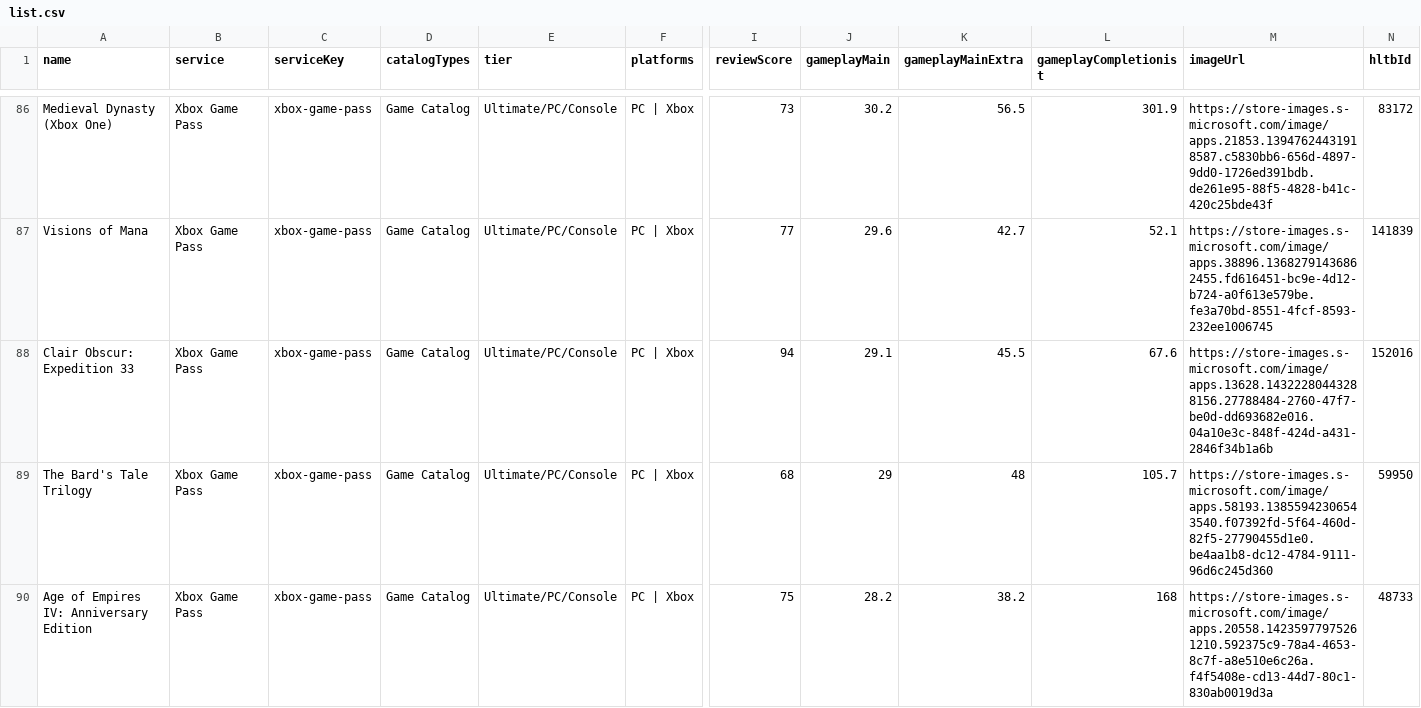
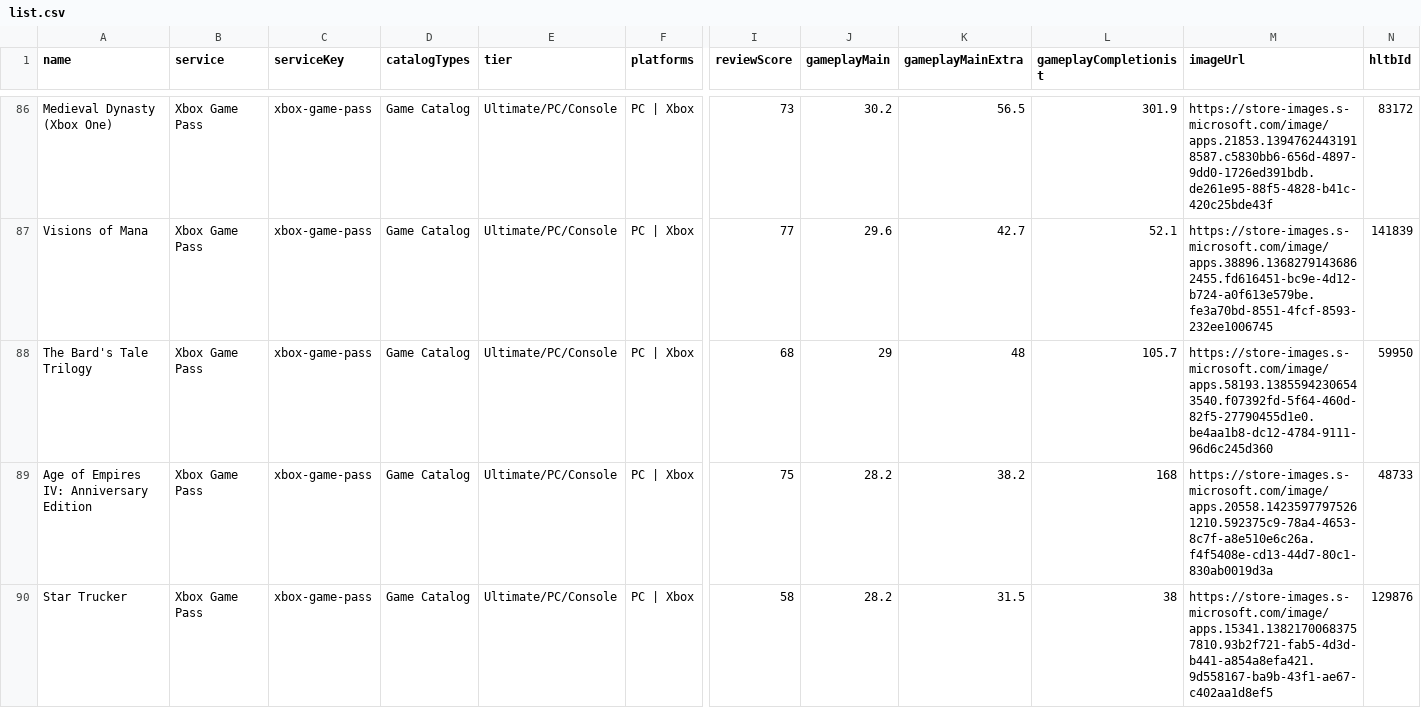
Before and after one commit to Xatpy/beatable, a CSV file: data/list.csv, drawn as a sheet; only a part is shown, gaps mark what is left out; the shorter side is filled out with more unchanged rows; rows hold the shown columns only; the diff covers the shown part only; the diff names each change by its address in the sheet, - before the commit and + after, or states it on an @@ line.

```diff
--- a/data/list.csv
+++ b/data/list.csv
-row 88: Clair Obscur: Expedition 33 | Xbox Game Pass | xbox-game-pass | Game Catalog | Ultimate/PC/Console | PC | Xbox | 94 | 29.1 | 45.5 | 67.6 | https://store-images.s-microsoft.com/image/apps.13628.14322280443288156.27788484-2760-47f7-be0d-dd693682e016.04a10e3c-848f-424d-a431-2846f34b1a6b | 152016
```
Also changed, not shown: 5 removed rows and 1 edited cell elsewhere in this file, 4 other files.
